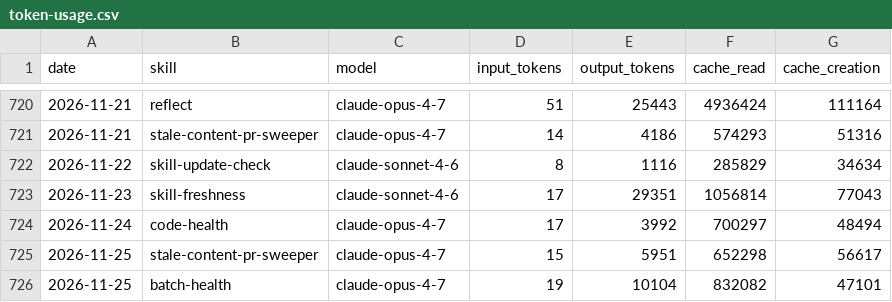
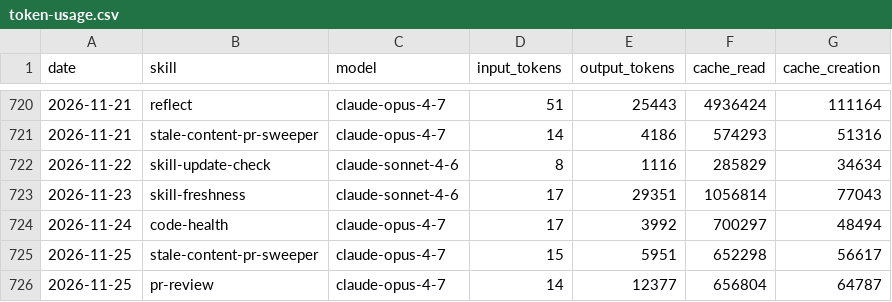
Before and after one commit to swarm-ai-research/aeon, a CSV file: memory/token-usage.csv, drawn as a sheet; only a part is shown, gaps mark what is left out; removed rows and columns are numbered as before the commit, all else as after; the diff names each change by its address in the sheet, - before the commit and + after, or states it on an @@ line.

Commit message:
chore(pr-review): auto-commit 2026-11-25

```diff
--- a/memory/token-usage.csv
+++ b/memory/token-usage.csv
-row 726: 2026-11-25 | batch-health | claude-opus-4-7 | 19 | 10104 | 832082 | 47101
+row 726: 2026-11-25 | pr-review | claude-opus-4-7 | 14 | 12377 | 656804 | 64787
```
Also changed, not shown: 5 other files.
